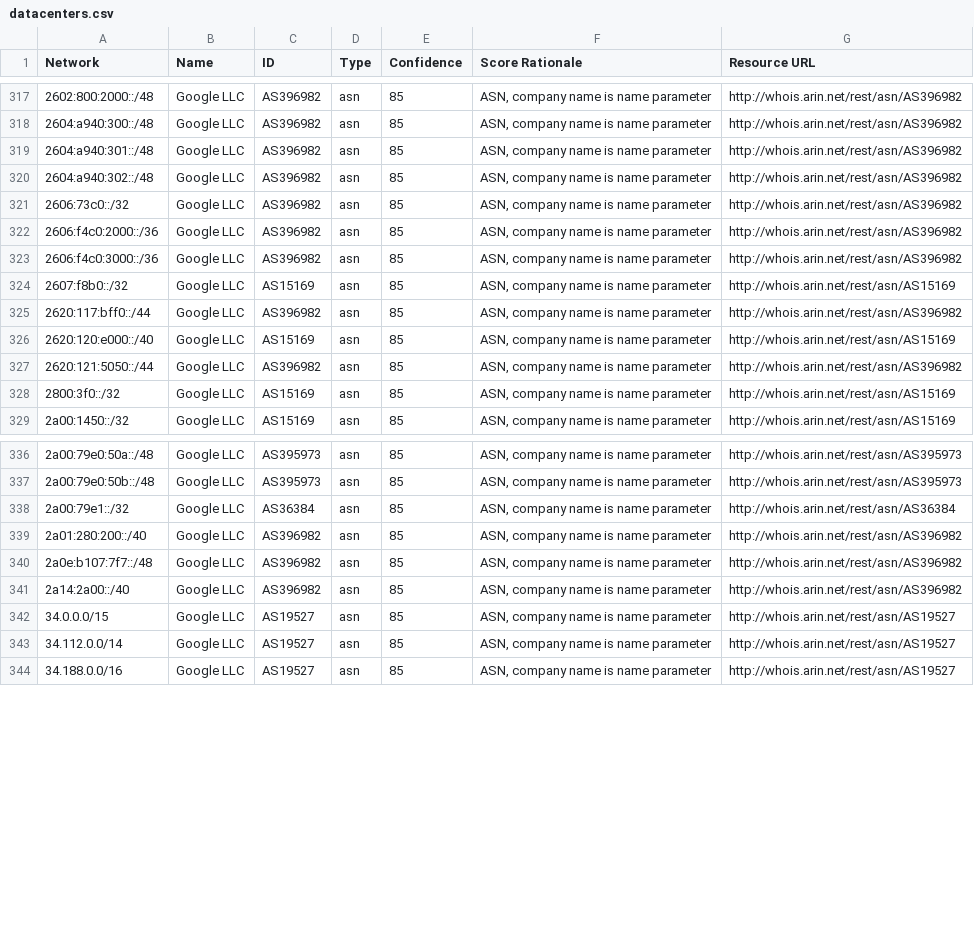
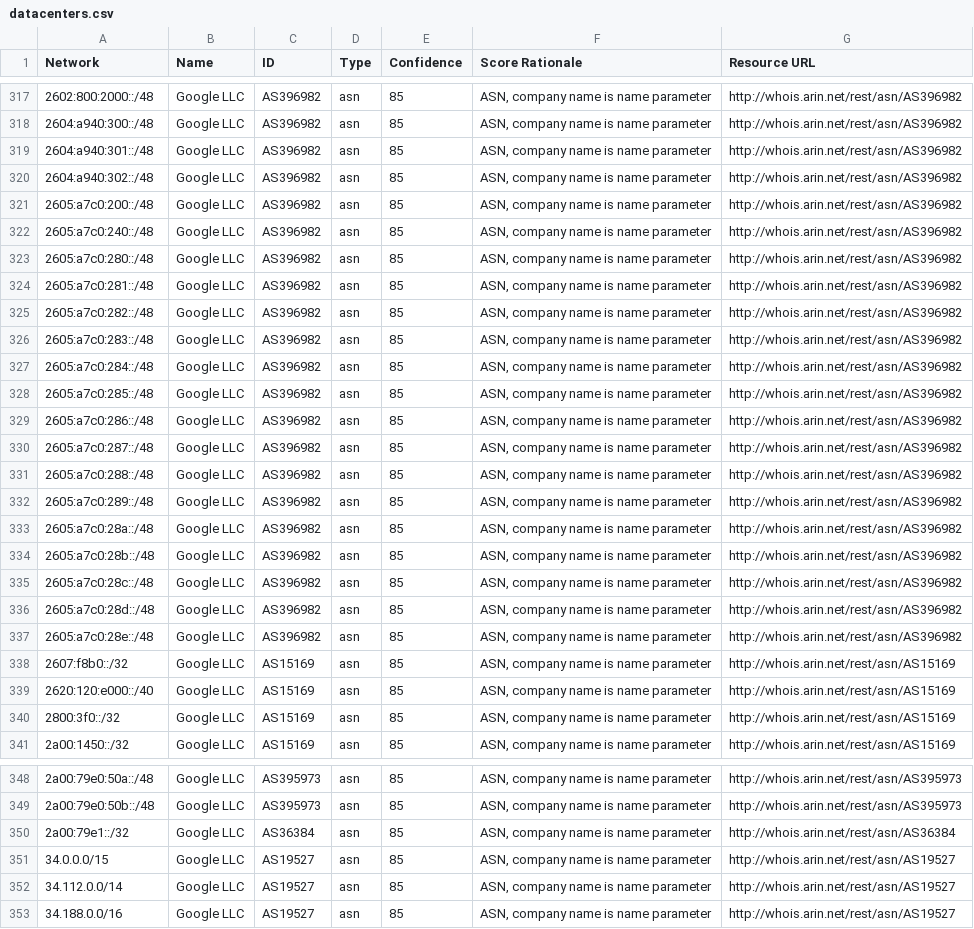
Before and after one commit to venkataramanab/NetblockTool, a CSV file: data/datacenters.csv, drawn as a sheet; only a part is shown, gaps mark what is left out; the diff covers the shown part only.

```diff
--- a/data/datacenters.csv
+++ b/data/datacenters.csv
@@ -320,9 +320,21 @@ Network,Name,ID,Type,Confidence,Score Rationale,Resource URL
 2604:a940:302::/48,Google LLC,AS396982,asn,85,"ASN, company name is name parameter",http://whois.arin.net/rest/asn/AS396982
-2606:73c0::/32,Google LLC,AS396982,asn,85,"ASN, company name is name parameter",http://whois.arin.net/rest/asn/AS396982
-2606:f4c0:2000::/36,Google LLC,AS396982,asn,85,"ASN, company name is name parameter",http://whois.arin.net/rest/asn/AS396982
-2606:f4c0:3000::/36,Google LLC,AS396982,asn,85,"ASN, company name is name parameter",http://whois.arin.net/rest/asn/AS396982
+2605:a7c0:200::/48,Google LLC,AS396982,asn,85,"ASN, company name is name parameter",http://whois.arin.net/rest/asn/AS396982
+2605:a7c0:240::/48,Google LLC,AS396982,asn,85,"ASN, company name is name parameter",http://whois.arin.net/rest/asn/AS396982
+2605:a7c0:280::/48,Google LLC,AS396982,asn,85,"ASN, company name is name parameter",http://whois.arin.net/rest/asn/AS396982
+2605:a7c0:281::/48,Google LLC,AS396982,asn,85,"ASN, company name is name parameter",http://whois.arin.net/rest/asn/AS396982
+2605:a7c0:282::/48,Google LLC,AS396982,asn,85,"ASN, company name is name parameter",http://whois.arin.net/rest/asn/AS396982
+2605:a7c0:283::/48,Google LLC,AS396982,asn,85,"ASN, company name is name parameter",http://whois.arin.net/rest/asn/AS396982
+2605:a7c0:284::/48,Google LLC,AS396982,asn,85,"ASN, company name is name parameter",http://whois.arin.net/rest/asn/AS396982
+2605:a7c0:285::/48,Google LLC,AS396982,asn,85,"ASN, company name is name parameter",http://whois.arin.net/rest/asn/AS396982
+2605:a7c0:286::/48,Google LLC,AS396982,asn,85,"ASN, company name is name parameter",http://whois.arin.net/rest/asn/AS396982
+2605:a7c0:287::/48,Google LLC,AS396982,asn,85,"ASN, company name is name parameter",http://whois.arin.net/rest/asn/AS396982
+2605:a7c0:288::/48,Google LLC,AS396982,asn,85,"ASN, company name is name parameter",http://whois.arin.net/rest/asn/AS396982
+2605:a7c0:289::/48,Google LLC,AS396982,asn,85,"ASN, company name is name parameter",http://whois.arin.net/rest/asn/AS396982
+2605:a7c0:28a::/48,Google LLC,AS396982,asn,85,"ASN, company name is name parameter",http://whois.arin.net/rest/asn/AS396982
+2605:a7c0:28b::/48,Google LLC,AS396982,asn,85,"ASN, company name is name parameter",http://whois.arin.net/rest/asn/AS396982
+2605:a7c0:28c::/48,Google LLC,AS396982,asn,85,"ASN, company name is name parameter",http://whois.arin.net/rest/asn/AS396982
+2605:a7c0:28d::/48,Google LLC,AS396982,asn,85,"ASN, company name is name parameter",http://whois.arin.net/rest/asn/AS396982
+2605:a7c0:28e::/48,Google LLC,AS396982,asn,85,"ASN, company name is name parameter",http://whois.arin.net/rest/asn/AS396982
 2607:f8b0::/32,Google LLC,AS15169,asn,85,"ASN, company name is name parameter",http://whois.arin.net/rest/asn/AS15169
-2620:117:bff0::/44,Google LLC,AS396982,asn,85,"ASN, company name is name parameter",http://whois.arin.net/rest/asn/AS396982
 2620:120:e000::/40,Google LLC,AS15169,asn,85,"ASN, company name is name parameter",http://whois.arin.net/rest/asn/AS15169
-2620:121:5050::/44,Google LLC,AS396982,asn,85,"ASN, company name is name parameter",http://whois.arin.net/rest/asn/AS396982
 2800:3f0::/32,Google LLC,AS15169,asn,85,"ASN, company name is name parameter",http://whois.arin.net/rest/asn/AS15169
@@ -338,5 +350,2 @@ Network,Name,ID,Type,Confidence,Score Rationale,Resource URL
 2a00:79e1::/32,Google LLC,AS36384,asn,85,"ASN, company name is name parameter",http://whois.arin.net/rest/asn/AS36384
-2a01:280:200::/40,Google LLC,AS396982,asn,85,"ASN, company name is name parameter",http://whois.arin.net/rest/asn/AS396982
-2a0e:b107:7f7::/48,Google LLC,AS396982,asn,85,"ASN, company name is name parameter",http://whois.arin.net/rest/asn/AS396982
-2a14:2a00::/40,Google LLC,AS396982,asn,85,"ASN, company name is name parameter",http://whois.arin.net/rest/asn/AS396982
 34.0.0.0/15,Google LLC,AS19527,asn,85,"ASN, company name is name parameter",http://whois.arin.net/rest/asn/AS19527
```
Also changed, not shown: 1 added row and 1 removed row elsewhere in this file.
